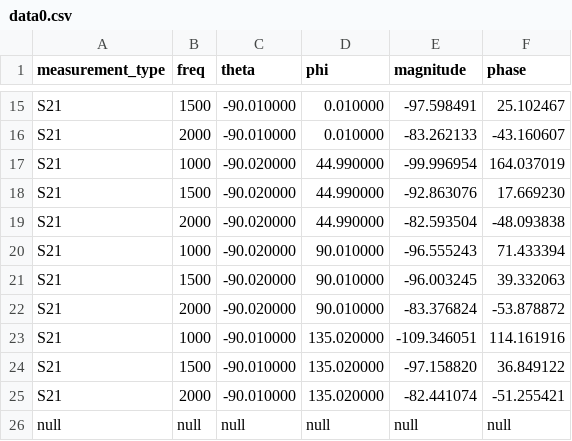
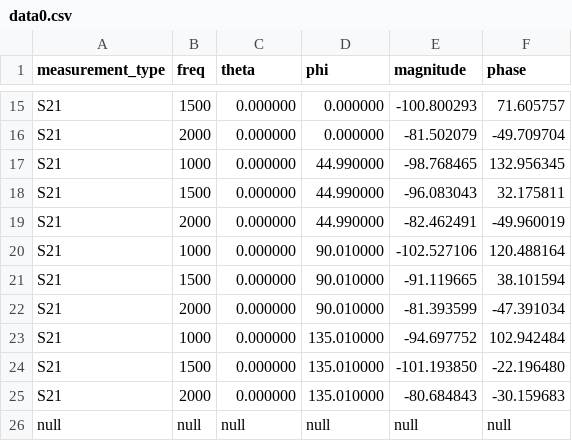
Before and after one commit to Wireless-Research-Tester/Automated-Wireless-Research-Tester, a CSV file: data/data0.csv, drawn as a sheet; only a part is shown, gaps mark what is left out; the diff covers the shown part only; the diff names each change by its address in the sheet, - before the commit and + after, or states it on an @@ line.

```diff
--- a/data/data0.csv
+++ b/data/data0.csv
-C15:C16 (theta): -90.010000
+C15:C16 (theta): 0.000000
-D15:D16 (phi): 0.010000
+D15:D16 (phi): 0.000000
-E15 (magnitude): -97.598491
+E15 (magnitude): -100.800293
-F15 (phase): 25.102467
+F15 (phase): 71.605757
-E16 (magnitude): -83.262133
+E16 (magnitude): -81.502079
-F16 (phase): -43.160607
+F16 (phase): -49.709704
-C17:C22 (theta): -90.020000
+C17:C22 (theta): 0.000000
-E17 (magnitude): -99.996954
+E17 (magnitude): -98.768465
-F17 (phase): 164.037019
+F17 (phase): 132.956345
-E18 (magnitude): -92.863076
+E18 (magnitude): -96.083043
-F18 (phase): 17.669230
+F18 (phase): 32.175811
-E19 (magnitude): -82.593504
+E19 (magnitude): -82.462491
-F19 (phase): -48.093838
+F19 (phase): -49.960019
-E20 (magnitude): -96.555243
+E20 (magnitude): -102.527106
-F20 (phase): 71.433394
+F20 (phase): 120.488164
-E21 (magnitude): -96.003245
+E21 (magnitude): -91.119665
-F21 (phase): 39.332063
+F21 (phase): 38.101594
-E22 (magnitude): -83.376824
+E22 (magnitude): -81.393599
-F22 (phase): -53.878872
+F22 (phase): -47.391034
-C23:C25 (theta): -90.010000
+C23:C25 (theta): 0.000000
-D23:D25 (phi): 135.020000
+D23:D25 (phi): 135.010000
-E23 (magnitude): -109.346051
+E23 (magnitude): -94.697752
-F23 (phase): 114.161916
+F23 (phase): 102.942484
-E24 (magnitude): -97.158820
+E24 (magnitude): -101.193850
-F24 (phase): 36.849122
+F24 (phase): -22.196480
-E25 (magnitude): -82.441074
+E25 (magnitude): -80.684843
-F25 (phase): -51.255421
+F25 (phase): -30.159683
```
Also changed, not shown: 46 edited cells elsewhere in this file.
